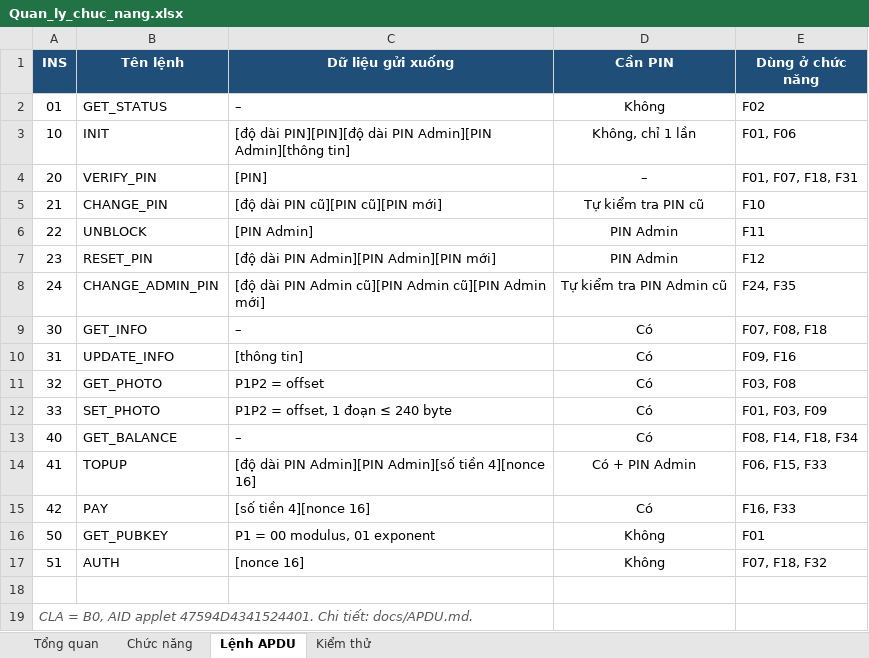
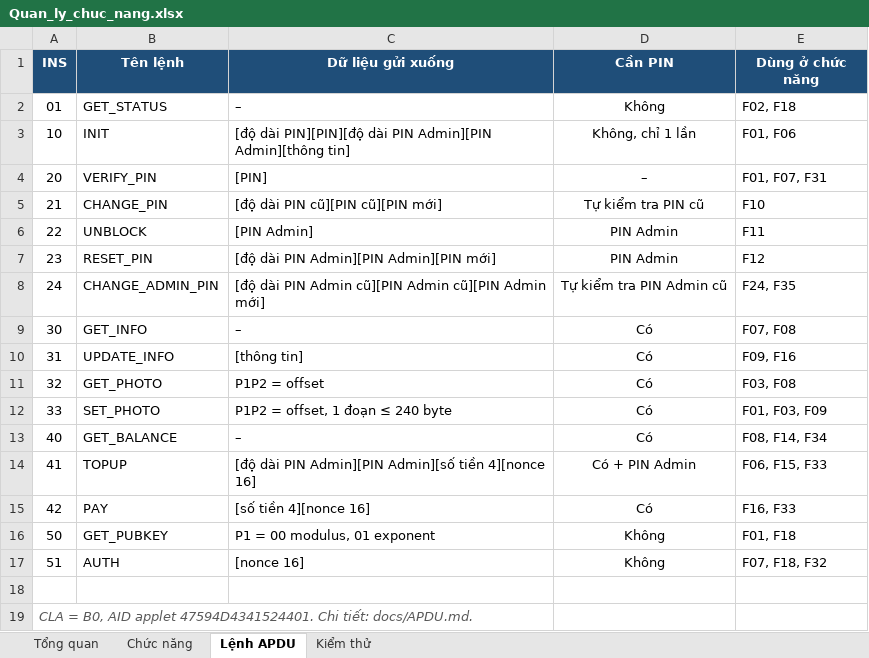
Before and after one commit to triqanforwork-collab/smartCard, an Excel workbook: docs/Quan_ly_chuc_nang.xlsx, sheet Lệnh APDU, drawn as a sheet; values as stored, in another font and other column widths than the file's, no borders; the diff names each change by its address in the sheet, - before the commit and + after, or states it on an @@ line.

```diff
--- a/docs/Quan_ly_chuc_nang.xlsx (sheet Lệnh APDU)
+++ b/docs/Quan_ly_chuc_nang.xlsx (sheet Lệnh APDU)
-E2 (Dùng ở chức năng): F02
+E2 (Dùng ở chức năng): F02, F18
-E4 (Dùng ở chức năng): F01, F07, F18, F31
+E4 (Dùng ở chức năng): F01, F07, F31
-E9 (Dùng ở chức năng): F07, F08, F18
+E9 (Dùng ở chức năng): F07, F08
-E13 (Dùng ở chức năng): F08, F14, F18, F34
+E13 (Dùng ở chức năng): F08, F14, F34
-E16 (Dùng ở chức năng): F01
+E16 (Dùng ở chức năng): F01, F18
```
Also changed, not shown: sheet Chức năng, sheet Tổng quan, sheet Kiểm thử, 13 other files.
